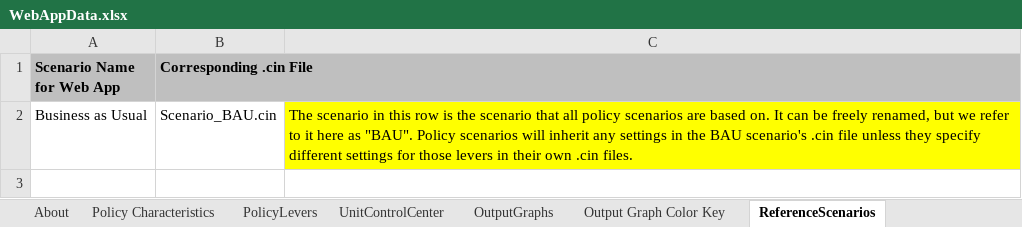
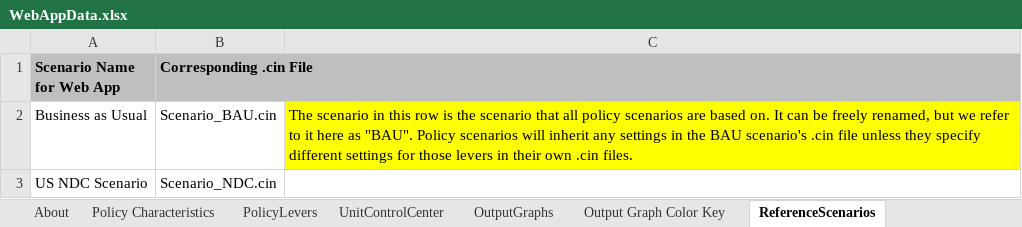
Before and after one commit to EnergyInnovation/eps-canada, an Excel workbook: WebAppData.xlsx, sheet ReferenceScenarios, drawn as a sheet; values as stored, in another font and other column widths than the file's, no borders; the diff names each change by its address in the sheet, - before the commit and + after, or states it on an @@ line.

Commit message:
updated webappdata

```diff
--- a/WebAppData.xlsx (sheet ReferenceScenarios)
+++ b/WebAppData.xlsx (sheet ReferenceScenarios)
+row 3: US NDC Scenario | Scenario_NDC.cin
```
